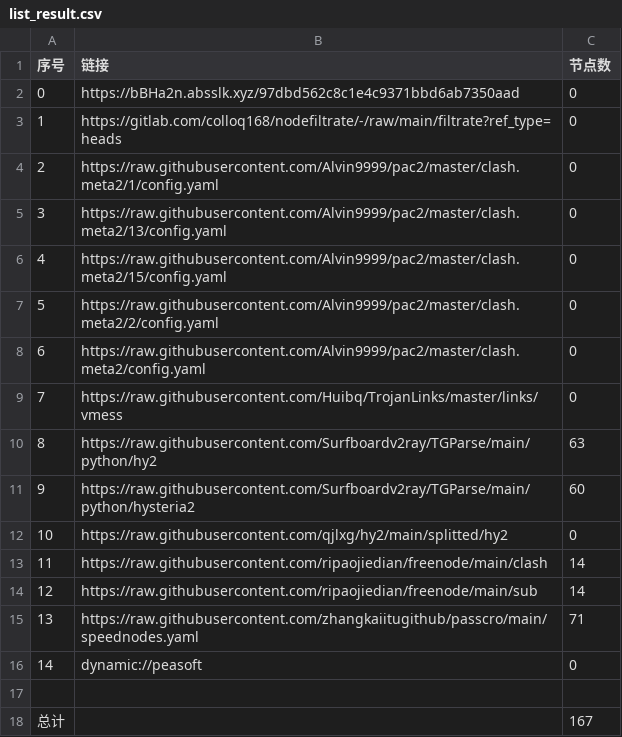
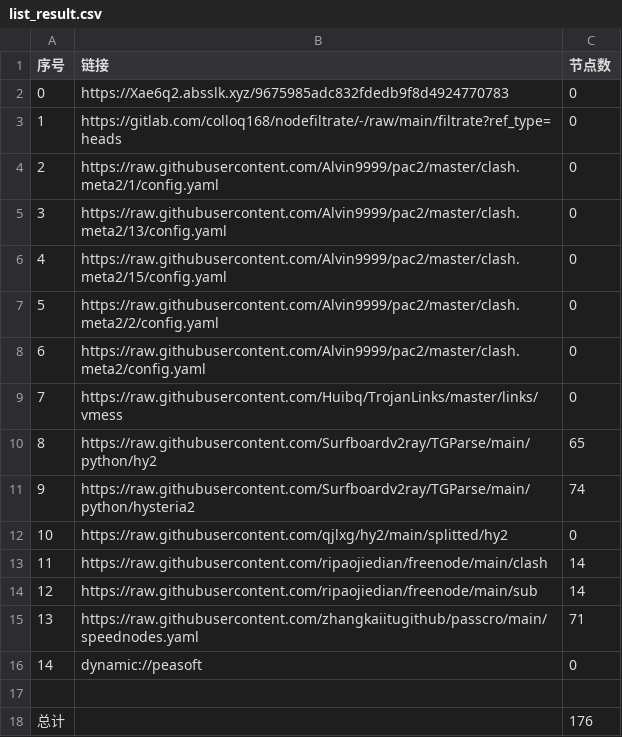
Before and after one commit to andlu155/AutoMergePublicNodes, a CSV file: list_result.csv, drawn as a sheet.

```diff
--- a/list_result.csv
+++ b/list_result.csv
@@ -1,3 +1,3 @@
 序号,链接,节点数
-0,https://bBHa2n.absslk.xyz/97dbd562c8c1e4c9371bbd6ab7350aad,0
+0,https://Xae6q2.absslk.xyz/9675985adc832fdedb9f8d4924770783,0
 1,https://gitlab.com/colloq168/nodefiltrate/-/raw/main/filtrate?ref_type=heads,0
@@ -9,4 +9,4 @@
 7,https://raw.githubusercontent.com/Huibq/TrojanLinks/master/links/vmess,0
-8,https://raw.githubusercontent.com/Surfboardv2ray/TGParse/main/python/hy2,63
-9,https://raw.githubusercontent.com/Surfboardv2ray/TGParse/main/python/hysteria2,60
+8,https://raw.githubusercontent.com/Surfboardv2ray/TGParse/main/python/hy2,65
+9,https://raw.githubusercontent.com/Surfboardv2ray/TGParse/main/python/hysteria2,74
 10,https://raw.githubusercontent.com/qjlxg/hy2/main/splitted/hy2,0
@@ -17,2 +17,2 @@
 
-总计,,167
+总计,,176
```
Also changed, not shown: 8 other files.
